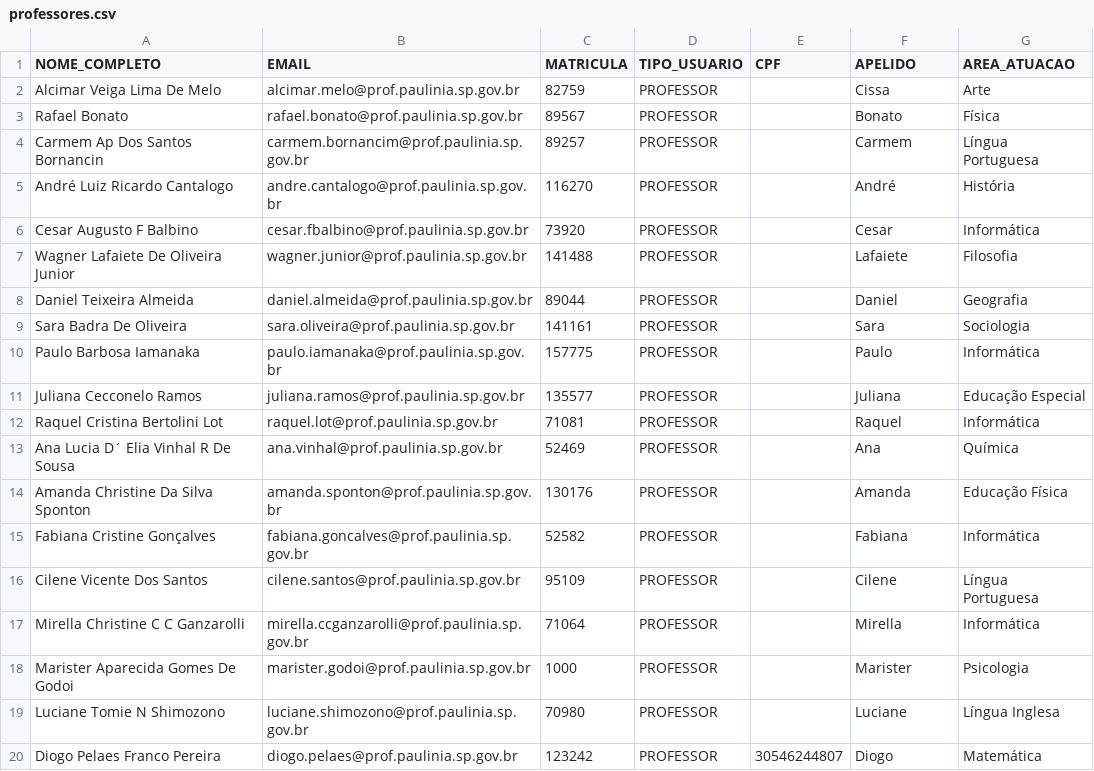
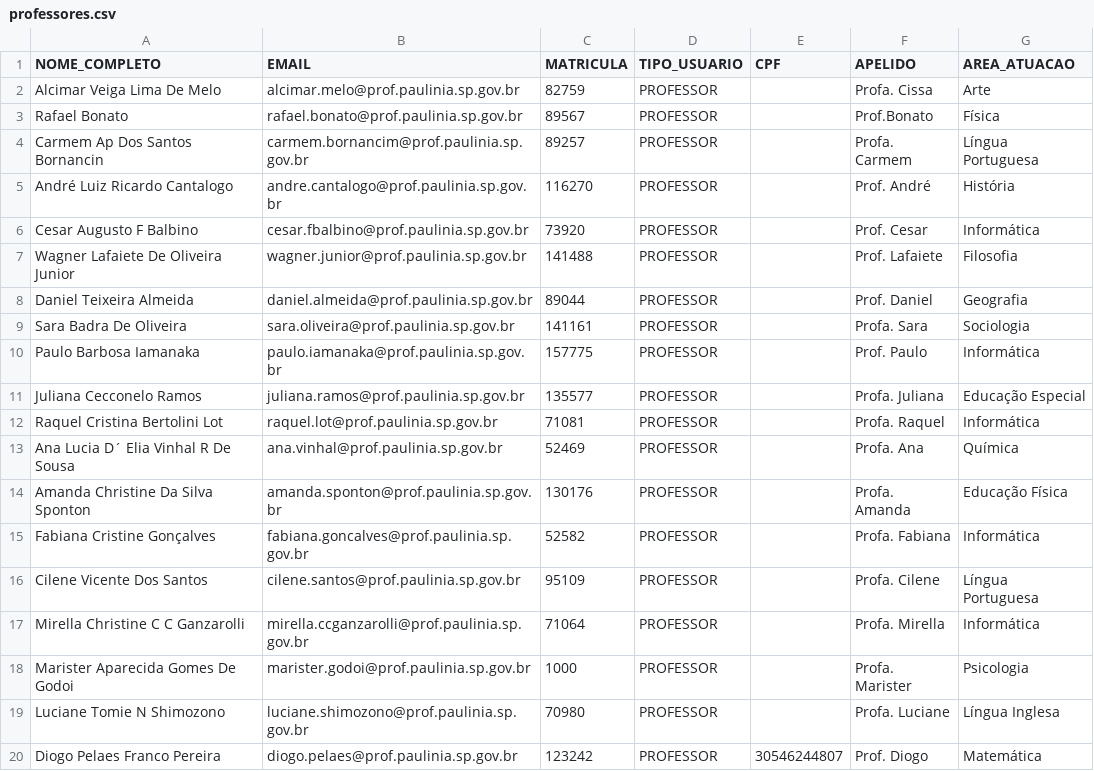
Before and after one commit to diogopelaes/cemep-digital, a CSV file: backend/importacoes/dados_base/professores.csv, drawn as a sheet.

```diff
--- a/backend/importacoes/dados_base/professores.csv
+++ b/backend/importacoes/dados_base/professores.csv
@@ -1,20 +1,20 @@
 NOME_COMPLETO,EMAIL,MATRICULA,TIPO_USUARIO,CPF,APELIDO,AREA_ATUACAO
-Alcimar Veiga Lima De Melo ,alcimar.melo@prof.paulinia.sp.gov.br,82759,PROFESSOR,,Cissa,Arte
-Rafael Bonato ,rafael.bonato@prof.paulinia.sp.gov.br,89567,PROFESSOR,,Bonato,Física
-Carmem Ap Dos Santos Bornancin ,carmem.bornancim@prof.paulinia.sp.gov.br,89257,PROFESSOR,,Carmem,Língua Portuguesa
-André Luiz Ricardo Cantalogo ,andre.cantalogo@prof.paulinia.sp.gov.br,116270,PROFESSOR,,André,História
-Cesar Augusto F Balbino ,cesar.fbalbino@prof.paulinia.sp.gov.br,73920,PROFESSOR,,Cesar,Informática
-Wagner Lafaiete De Oliveira Junior ,wagner.junior@prof.paulinia.sp.gov.br,141488,PROFESSOR,,Lafaiete,Filosofia
-Daniel Teixeira Almeida ,daniel.almeida@prof.paulinia.sp.gov.br,89044,PROFESSOR,,Daniel,Geografia
-Sara Badra De Oliveira ,sara.oliveira@prof.paulinia.sp.gov.br,141161,PROFESSOR,,Sara,Sociologia
-Paulo Barbosa Iamanaka ,paulo.iamanaka@prof.paulinia.sp.gov.br,157775,PROFESSOR,,Paulo,Informática
-Juliana Cecconelo Ramos ,juliana.ramos@prof.paulinia.sp.gov.br,135577,PROFESSOR,,Juliana,Educação Especial
-Raquel Cristina Bertolini Lot ,raquel.lot@prof.paulinia.sp.gov.br,71081,PROFESSOR,,Raquel,Informática
-Ana Lucia D´ Elia Vinhal R De Sousa ,ana.vinhal@prof.paulinia.sp.gov.br,52469,PROFESSOR,,Ana,Química
-Amanda Christine Da Silva Sponton ,amanda.sponton@prof.paulinia.sp.gov.br,130176,PROFESSOR,,Amanda,Educação Física
-Fabiana Cristine Gonçalves ,fabiana.goncalves@prof.paulinia.sp.gov.br,52582,PROFESSOR,,Fabiana,Informática
-Cilene Vicente Dos Santos ,cilene.santos@prof.paulinia.sp.gov.br,95109,PROFESSOR,,Cilene,Língua Portuguesa
-Mirella Christine C C Ganzarolli ,mirella.ccganzarolli@prof.paulinia.sp.gov.br,71064,PROFESSOR,,Mirella,Informática
-Marister Aparecida Gomes De Godoi ,marister.godoi@prof.paulinia.sp.gov.br,1000,PROFESSOR,,Marister,Psicologia
-Luciane Tomie N Shimozono ,luciane.shimozono@prof.paulinia.sp.gov.br,70980,PROFESSOR,,Luciane,Língua Inglesa
-Diogo Pelaes Franco Pereira,diogo.pelaes@prof.paulinia.sp.gov.br,123242,PROFESSOR,30546244807,Diogo,Matemática
+Alcimar Veiga Lima De Melo ,alcimar.melo@prof.paulinia.sp.gov.br,82759,PROFESSOR,,Profa. Cissa,Arte
+Rafael Bonato ,rafael.bonato@prof.paulinia.sp.gov.br,89567,PROFESSOR,,Prof.Bonato,Física
+Carmem Ap Dos Santos Bornancin ,carmem.bornancim@prof.paulinia.sp.gov.br,89257,PROFESSOR,,Profa. Carmem,Língua Portuguesa
+André Luiz Ricardo Cantalogo ,andre.cantalogo@prof.paulinia.sp.gov.br,116270,PROFESSOR,,Prof. André,História
+Cesar Augusto F Balbino ,cesar.fbalbino@prof.paulinia.sp.gov.br,73920,PROFESSOR,,Prof. Cesar,Informática
+Wagner Lafaiete De Oliveira Junior ,wagner.junior@prof.paulinia.sp.gov.br,141488,PROFESSOR,,Prof. Lafaiete,Filosofia
+Daniel Teixeira Almeida ,daniel.almeida@prof.paulinia.sp.gov.br,89044,PROFESSOR,,Prof. Daniel,Geografia
+Sara Badra De Oliveira ,sara.oliveira@prof.paulinia.sp.gov.br,141161,PROFESSOR,,Profa. Sara,Sociologia
+Paulo Barbosa Iamanaka ,paulo.iamanaka@prof.paulinia.sp.gov.br,157775,PROFESSOR,,Prof. Paulo,Informática
+Juliana Cecconelo Ramos ,juliana.ramos@prof.paulinia.sp.gov.br,135577,PROFESSOR,,Profa. Juliana,Educação Especial
+Raquel Cristina Bertolini Lot ,raquel.lot@prof.paulinia.sp.gov.br,71081,PROFESSOR,,Profa. Raquel,Informática
+Ana Lucia D´ Elia Vinhal R De Sousa ,ana.vinhal@prof.paulinia.sp.gov.br,52469,PROFESSOR,,Profa. Ana,Química
+Amanda Christine Da Silva Sponton ,amanda.sponton@prof.paulinia.sp.gov.br,130176,PROFESSOR,,Profa. Amanda,Educação Física
+Fabiana Cristine Gonçalves ,fabiana.goncalves@prof.paulinia.sp.gov.br,52582,PROFESSOR,,Profa. Fabiana,Informática
+Cilene Vicente Dos Santos ,cilene.santos@prof.paulinia.sp.gov.br,95109,PROFESSOR,,Profa. Cilene,Língua Portuguesa
+Mirella Christine C C Ganzarolli ,mirella.ccganzarolli@prof.paulinia.sp.gov.br,71064,PROFESSOR,,Profa. Mirella,Informática
+Marister Aparecida Gomes De Godoi ,marister.godoi@prof.paulinia.sp.gov.br,1000,PROFESSOR,,Profa. Marister,Psicologia
+Luciane Tomie N Shimozono ,luciane.shimozono@prof.paulinia.sp.gov.br,70980,PROFESSOR,,Profa. Luciane,Língua Inglesa
+Diogo Pelaes Franco Pereira,diogo.pelaes@prof.paulinia.sp.gov.br,123242,PROFESSOR,30546244807,Prof. Diogo,Matemática
```
Also changed, not shown: 12 other files.
